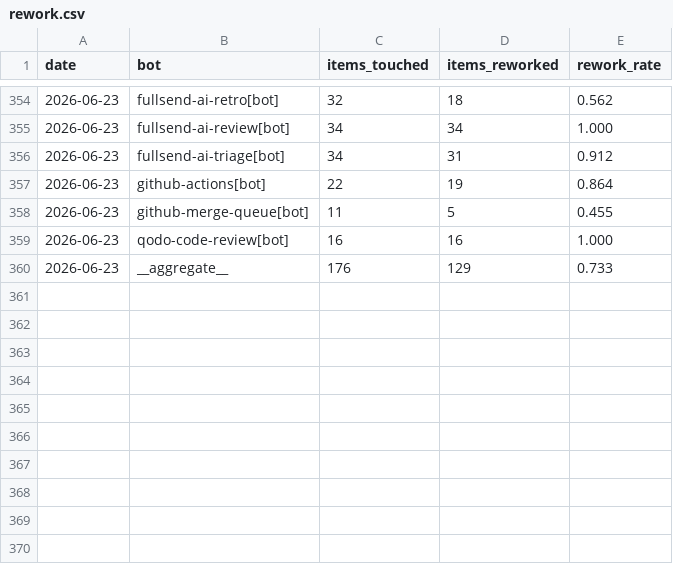
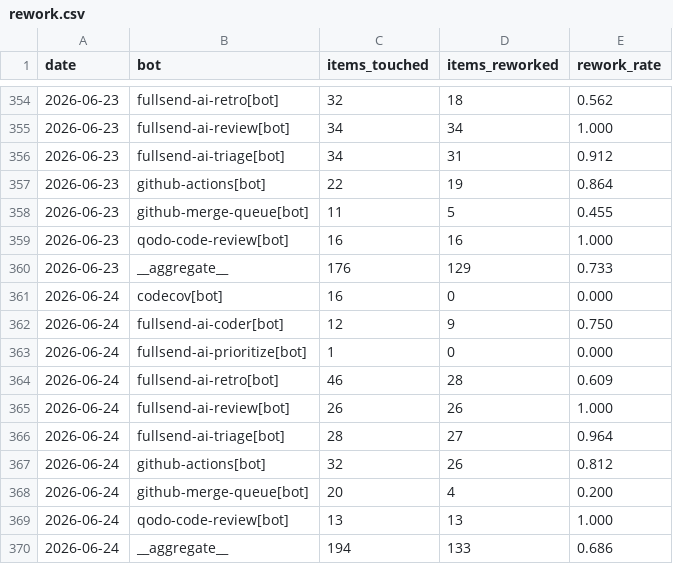
Before and after one commit to fullsend-ai/metrics, a CSV file: docs/rework.csv, drawn as a sheet; only a part is shown, gaps mark what is left out; the diff names each change by its address in the sheet, - before the commit and + after, or states it on an @@ line.

```diff
--- a/docs/rework.csv
+++ b/docs/rework.csv
+row 361: 2026-06-24 | codecov[bot] | 16 | 0 | 0.000
+row 362: 2026-06-24 | fullsend-ai-coder[bot] | 12 | 9 | 0.750
+row 363: 2026-06-24 | fullsend-ai-prioritize[bot] | 1 | 0 | 0.000
+row 364: 2026-06-24 | fullsend-ai-retro[bot] | 46 | 28 | 0.609
+row 365: 2026-06-24 | fullsend-ai-review[bot] | 26 | 26 | 1.000
+row 366: 2026-06-24 | fullsend-ai-triage[bot] | 28 | 27 | 0.964
+row 367: 2026-06-24 | github-actions[bot] | 32 | 26 | 0.812
+row 368: 2026-06-24 | github-merge-queue[bot] | 20 | 4 | 0.200
+row 369: 2026-06-24 | qodo-code-review[bot] | 13 | 13 | 1.000
+row 370: 2026-06-24 | __aggregate__ | 194 | 133 | 0.686
```
Also changed, not shown: docs/failures.csv, docs/metrics.csv, 3 other files.
